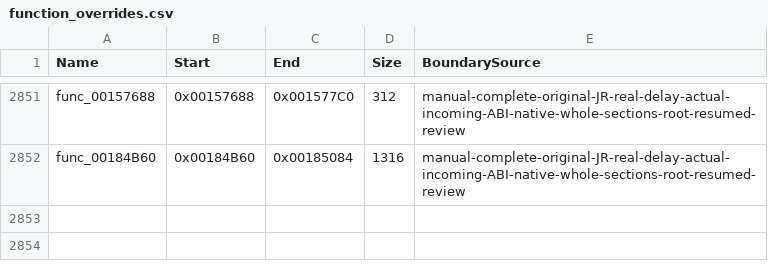
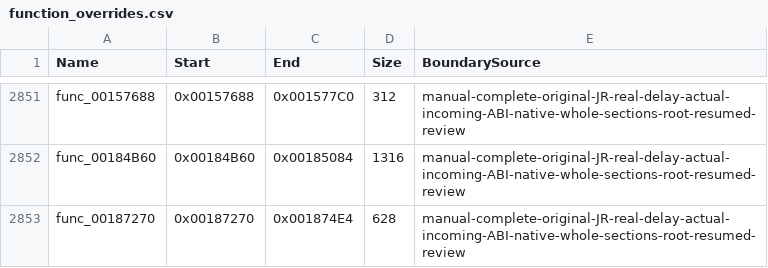
Before and after one commit to NaGaa95/sly3-decomp, a CSV file: config/function_overrides.csv, drawn as a sheet; only a part is shown, gaps mark what is left out.

Commit message:
Recover matching cursor reset engine function compiled with per-file cse flag

```diff
--- a/config/function_overrides.csv
+++ b/config/function_overrides.csv
@@ -2852 +2852,2 @@ func_00157688,0x00157688,0x001577C0,312,manual-complete-original-JR-real-delay-a
 func_00184B60,0x00184B60,0x00185084,1316,manual-complete-original-JR-real-delay-actual-incoming-ABI-native-whole-sections-root-resumed-review
+func_00187270,0x00187270,0x001874E4,628,manual-complete-original-JR-real-delay-actual-incoming-ABI-native-whole-sections-root-resumed-review
```
Also changed, not shown: config/functions.csv, config/matched.csv, 3 other files.
